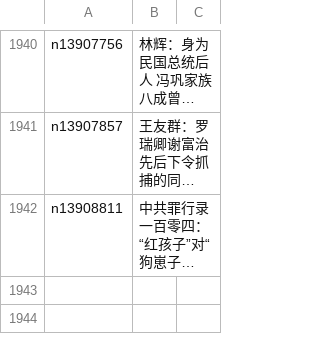
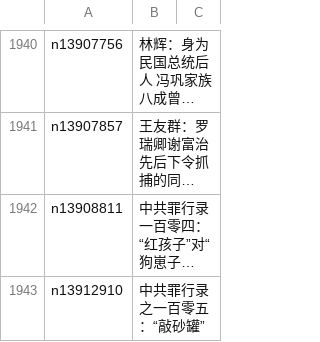
Before and after one commit to epic-marker/epoch-comment, a CSV file: indexes/nsc1028.csv, drawn as a sheet; only a part is shown, gaps mark what is left out; long unchanged cells end in …; the diff names each change by its address in the sheet, - before the commit and + after, or states it on an @@ line.

```diff
--- a/indexes/nsc1028.csv
+++ b/indexes/nsc1028.csv
+row 1943: n13912910 | 中共罪行录之一百零五：“敲砂罐”
```
Also changed, not shown: indexes/nsc1025.csv, indexes/nsc1035.csv, 20 other files.
